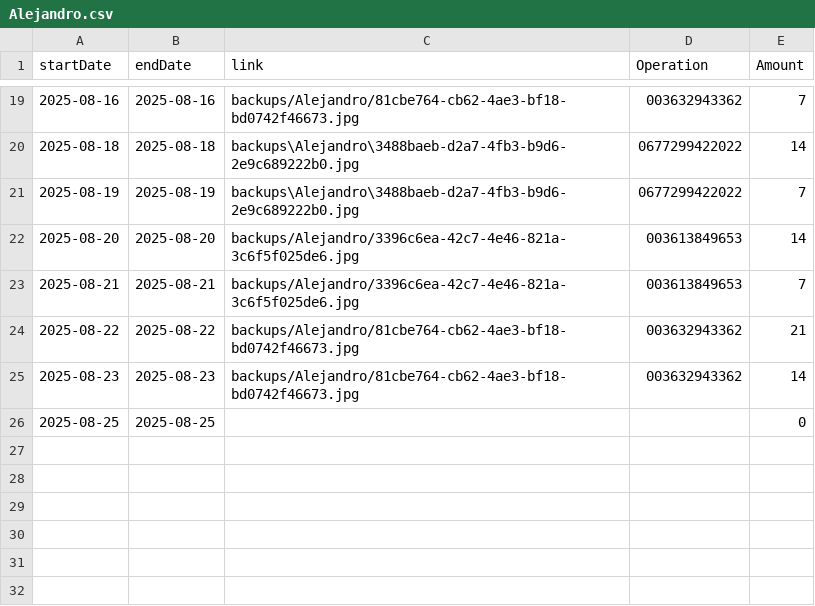
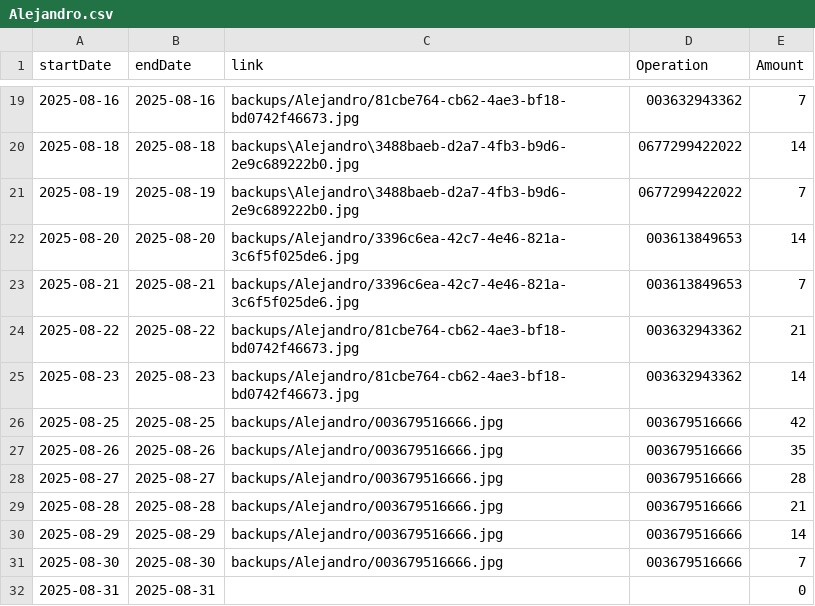
Before and after one commit to TheFenixfx/barbertrack, a CSV file: barbers/Alejandro.csv, drawn as a sheet; only a part is shown, gaps mark what is left out.

```diff
--- a/barbers/Alejandro.csv
+++ b/barbers/Alejandro.csv
@@ -25,2 +25,8 @@ startDate,endDate,link,Operation,Amount
 2025-08-23,2025-08-23,backups/Alejandro/81cbe764-cb62-4ae3-bf18-bd0742f46673.jpg,003632943362,14
-2025-08-25,2025-08-25,,,0
+2025-08-25,2025-08-25,backups/Alejandro/003679516666.jpg,003679516666,42
+2025-08-26,2025-08-26,backups/Alejandro/003679516666.jpg,003679516666,35
+2025-08-27,2025-08-27,backups/Alejandro/003679516666.jpg,003679516666,28
+2025-08-28,2025-08-28,backups/Alejandro/003679516666.jpg,003679516666,21
+2025-08-29,2025-08-29,backups/Alejandro/003679516666.jpg,003679516666,14
+2025-08-30,2025-08-30,backups/Alejandro/003679516666.jpg,003679516666,7
+2025-08-31,2025-08-31,,,0
```
Also changed, not shown: barbers/Genesis.csv, 17 other files.
